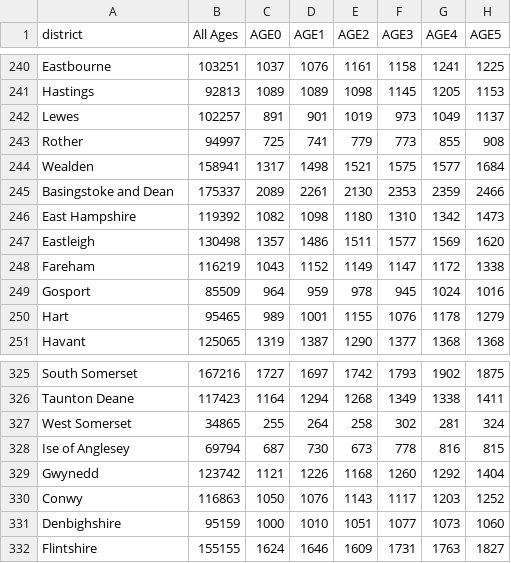
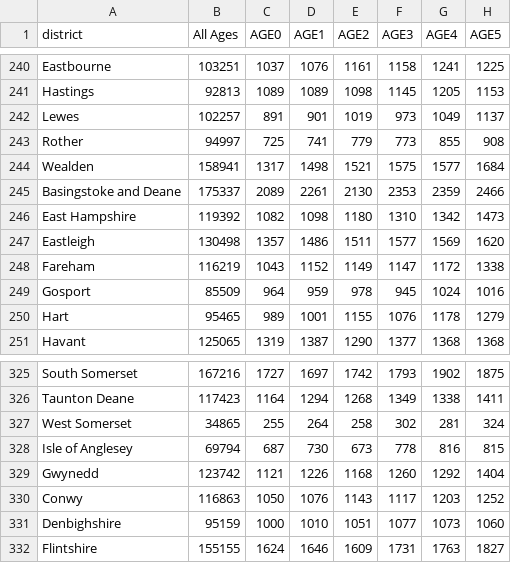
Before and after one commit to plibin-vub/uk-districts, a CSV file: england_wales.districts.census.csv, drawn as a sheet; only a part is shown, gaps mark what is left out; the diff names each change by its address in the sheet, - before the commit and + after, or states it on an @@ line.

```diff
--- a/england_wales.districts.census.csv
+++ b/england_wales.districts.census.csv
-A245 (district): Basingstoke and Dean
+A245 (district): Basingstoke and Deane
-A328 (district): Ise of Anglesey
+A328 (district): Isle of Anglesey
```
Also changed, not shown: commute/gb-simple.commute-matrix.csv, commute/uk.commute-matrix.csv, 2 other files.
